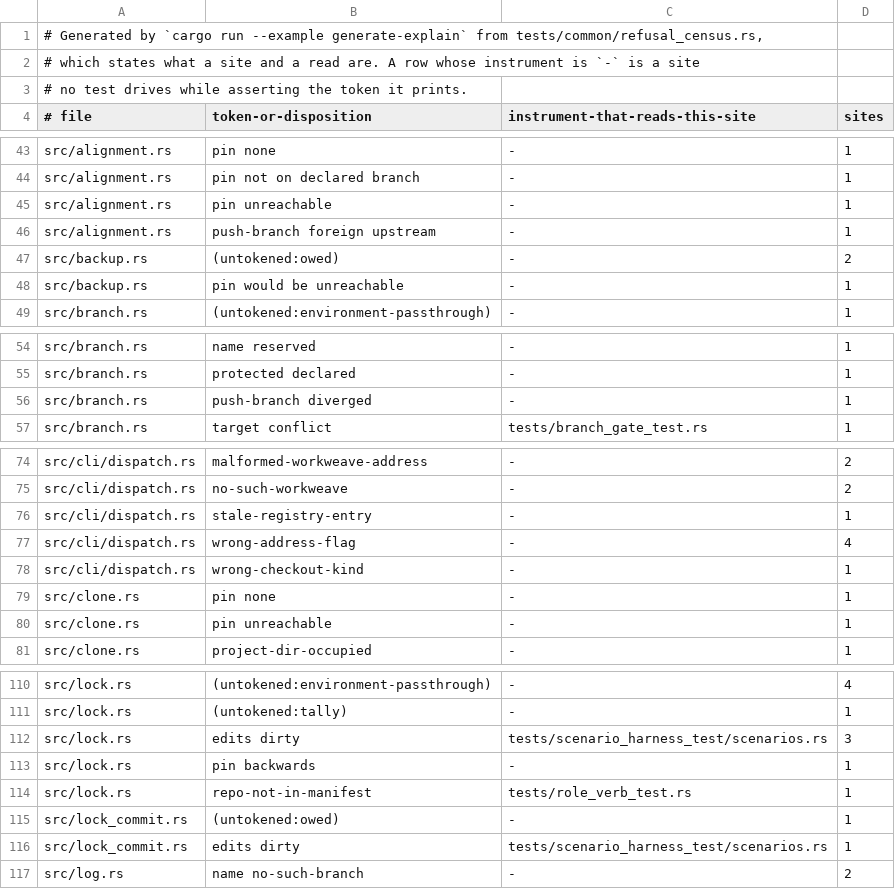
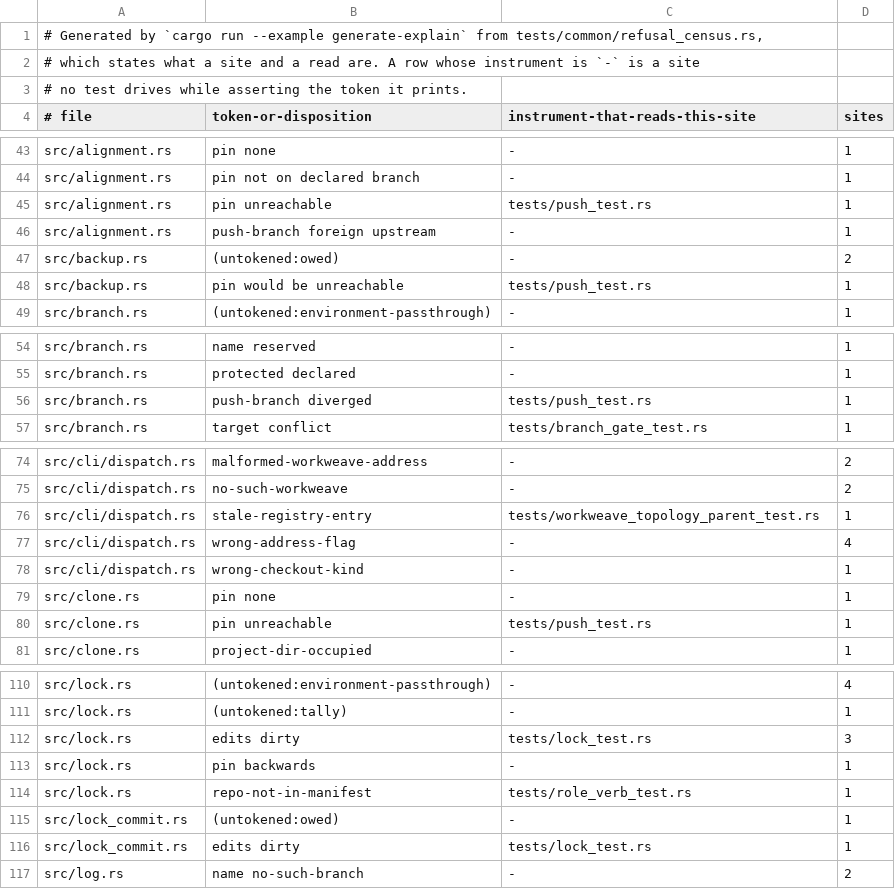
Before and after one commit to cwalv/repoweave, a TSV file: docs/internals/refusal-census.tsv, drawn as a sheet; only a part is shown, gaps mark what is left out; the diff covers the shown part only.

```diff
--- a/docs/internals/refusal-census.tsv
+++ b/docs/internals/refusal-census.tsv
@@ -44,6 +44,6 @@ src/alignment.rs	pin none	-	1
 src/alignment.rs	pin not on declared branch	-	1
-src/alignment.rs	pin unreachable	-	1
+src/alignment.rs	pin unreachable	tests/push_test.rs	1
 src/alignment.rs	push-branch foreign upstream	-	1
 src/backup.rs	(untokened:owed)	-	2
-src/backup.rs	pin would be unreachable	-	1
+src/backup.rs	pin would be unreachable	tests/push_test.rs	1
 src/branch.rs	(untokened:environment-passthrough)	-	1
@@ -55,3 +55,3 @@ src/branch.rs	name reserved	-	1
 src/branch.rs	protected declared	-	1
-src/branch.rs	push-branch diverged	-	1
+src/branch.rs	push-branch diverged	tests/push_test.rs	1
 src/branch.rs	target conflict	tests/branch_gate_test.rs	1
@@ -75,3 +75,3 @@ src/cli/dispatch.rs	malformed-workweave-address	-	2
 src/cli/dispatch.rs	no-such-workweave	-	2
-src/cli/dispatch.rs	stale-registry-entry	-	1
+src/cli/dispatch.rs	stale-registry-entry	tests/workweave_topology_parent_test.rs	1
 src/cli/dispatch.rs	wrong-address-flag	-	4
@@ -79,3 +79,3 @@ src/cli/dispatch.rs	wrong-checkout-kind	-	1
 src/clone.rs	pin none	-	1
-src/clone.rs	pin unreachable	-	1
+src/clone.rs	pin unreachable	tests/push_test.rs	1
 src/clone.rs	project-dir-occupied	-	1
@@ -111,3 +111,3 @@ src/lock.rs	(untokened:environment-passthrough)	-	4
 src/lock.rs	(untokened:tally)	-	1
-src/lock.rs	edits dirty	tests/scenario_harness_test/scenarios.rs	3
+src/lock.rs	edits dirty	tests/lock_test.rs	3
 src/lock.rs	pin backwards	-	1
@@ -115,3 +115,3 @@ src/lock.rs	repo-not-in-manifest	tests/role_verb_test.rs	1
 src/lock_commit.rs	(untokened:owed)	-	1
-src/lock_commit.rs	edits dirty	tests/scenario_harness_test/scenarios.rs	1
+src/lock_commit.rs	edits dirty	tests/lock_test.rs	1
 src/log.rs	name no-such-branch	-	2
```
Also changed, not shown: 1 added row, 2 removed rows and 18 edited cells elsewhere in this file.
